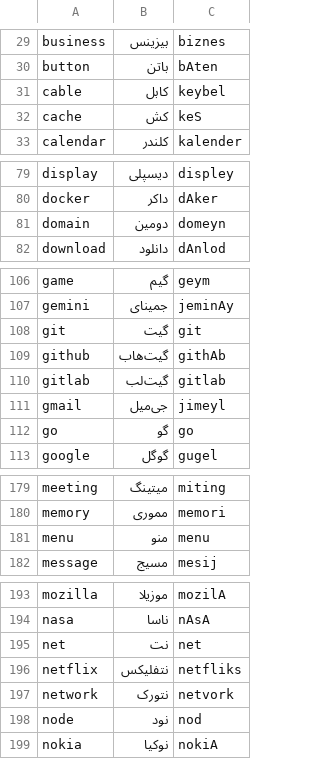
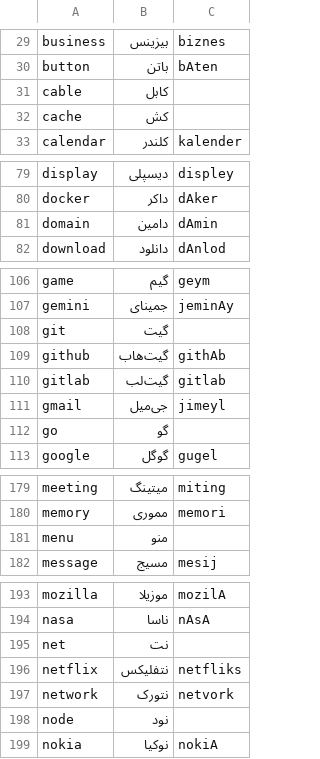
Before and after one commit to saostad/smart-voices, a TSV file: assets/latin_fa.tsv, drawn as a sheet; only a part is shown, gaps mark what is left out; the diff covers the shown part only.

```diff
--- a/assets/latin_fa.tsv
+++ b/assets/latin_fa.tsv
@@ -30,4 +30,4 @@ business	بیزینس	biznes
 button	باتن	bAten
-cable	کابل	keybel
-cache	کش	keS
+cable	کابل	
+cache	کش	
 calendar	کلندر	kalender
@@ -80,3 +80,3 @@ display	دیسپلی	displey
 docker	داکر	dAker
-domain	دومین	domeyn
+domain	دامین	dAmin
 download	دانلود	dAnlod
@@ -107,3 +107,3 @@ game	گیم	geym
 gemini	جمینای	jeminAy
-git	گیت	git
+git	گیت	
 github	گیت‌هاب	githAb
@@ -111,3 +111,3 @@ gitlab	گیت‌لب	gitlab
 gmail	جی‌میل	jimeyl
-go	گو	go
+go	گو	
 google	گوگل	gugel
@@ -180,3 +180,3 @@ meeting	میتینگ	miting
 memory	مموری	memori
-menu	منو	menu
+menu	منو	
 message	مسیج	mesij
@@ -194,6 +194,6 @@ mozilla	موزیلا	mozilA
 nasa	ناسا	nAsA
-net	نت	net
+net	نت	
 netflix	نتفلیکس	netfliks
 network	نتورک	netvork
-node	نود	nod
+node	نود	
 nokia	نوکیا	nokiA
```
Also changed, not shown: 9 edited cells elsewhere in this file, 1 other file.
